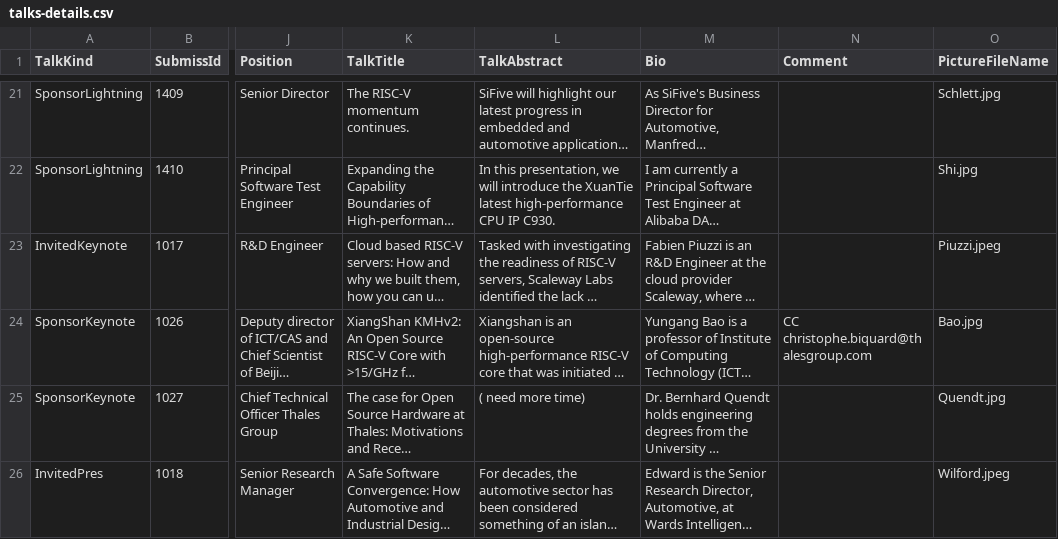
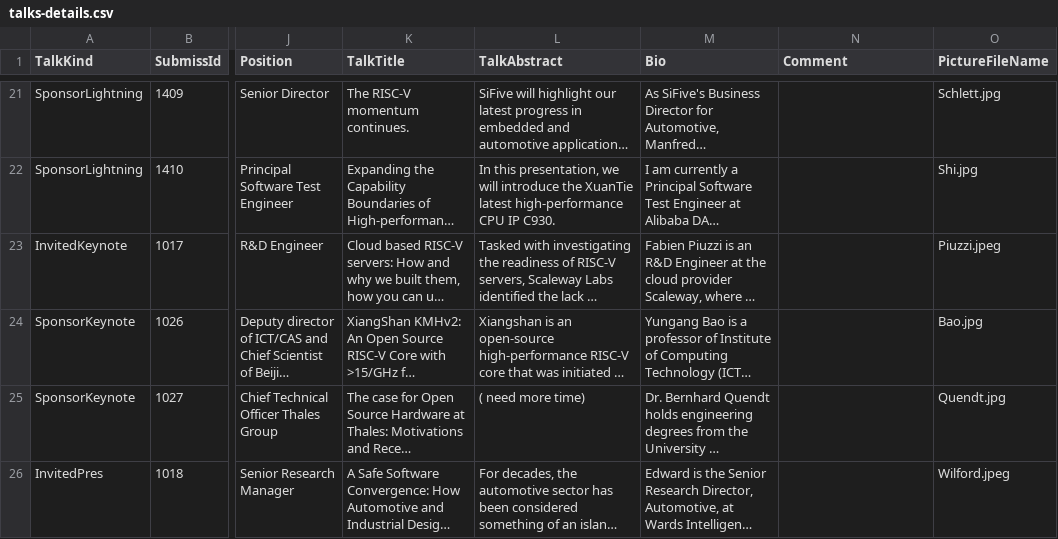
Before and after one commit to riscv-europe/summit-website-development, a CSV file: _data/talks-details.csv, drawn as a sheet; only a part is shown, gaps mark what is left out; long unchanged cells end in …; the diff names each change by its address in the sheet, - before the commit and + after, or states it on an @@ line.

Commit message:
Fix: backpropagated the two last commits into the master database (sheet Invited-Talks-Keynotes, tab talks-details) so that they wont be overwtritten during the upcoming database imports.

```diff
--- a/_data/talks-details.csv
+++ b/_data/talks-details.csv
-N24 (Comment): CC christophe.biquard@thalesgroup.com
+N24 (Comment): (empty)
```
